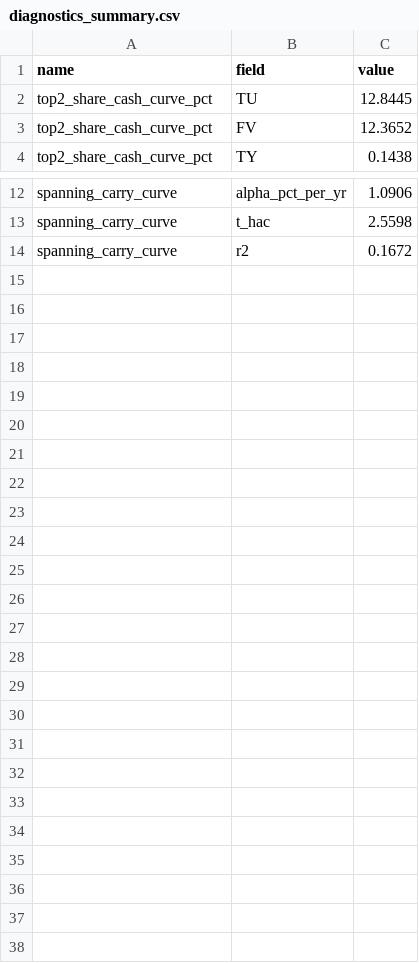
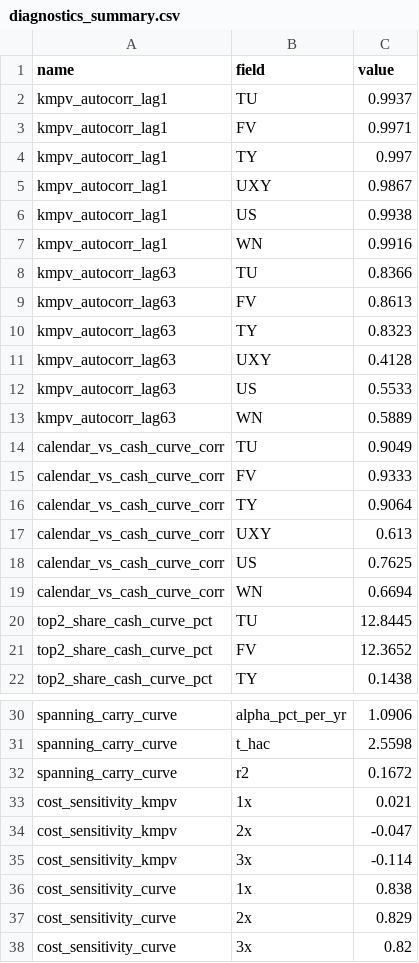
Before and after one commit to Nicholashsw/treasury-curve-carry-momentum, a CSV file: carry/results/diagnostics_summary.csv, drawn as a sheet; only a part is shown, gaps mark what is left out; the diff names each change by its address in the sheet, - before the commit and + after, or states it on an @@ line.

Commit message:
Check every number in CARRY_RESULTS.md and FINDINGS.md: add aggregate diagnostics csvs, remove numbers with no source, fix text that disagreed

```diff
--- a/carry/results/diagnostics_summary.csv
+++ b/carry/results/diagnostics_summary.csv
+row 2: kmpv_autocorr_lag1 | TU | 0.9937
+row 3: kmpv_autocorr_lag1 | FV | 0.9971
+row 4: kmpv_autocorr_lag1 | TY | 0.997
+row 5: kmpv_autocorr_lag1 | UXY | 0.9867
+row 6: kmpv_autocorr_lag1 | US | 0.9938
+row 7: kmpv_autocorr_lag1 | WN | 0.9916
+row 8: kmpv_autocorr_lag63 | TU | 0.8366
+row 9: kmpv_autocorr_lag63 | FV | 0.8613
+row 10: kmpv_autocorr_lag63 | TY | 0.8323
+row 11: kmpv_autocorr_lag63 | UXY | 0.4128
+row 12: kmpv_autocorr_lag63 | US | 0.5533
+row 13: kmpv_autocorr_lag63 | WN | 0.5889
+row 14: calendar_vs_cash_curve_corr | TU | 0.9049
+row 15: calendar_vs_cash_curve_corr | FV | 0.9333
+row 16: calendar_vs_cash_curve_corr | TY | 0.9064
+row 17: calendar_vs_cash_curve_corr | UXY | 0.613
+row 18: calendar_vs_cash_curve_corr | US | 0.7625
+row 19: calendar_vs_cash_curve_corr | WN | 0.6694
+row 33: cost_sensitivity_kmpv | 1x | 0.021
+row 34: cost_sensitivity_kmpv | 2x | -0.047
+row 35: cost_sensitivity_kmpv | 3x | -0.114
+row 36: cost_sensitivity_curve | 1x | 0.838
+row 37: cost_sensitivity_curve | 2x | 0.829
+row 38: cost_sensitivity_curve | 3x | 0.82
```
Also changed, not shown: 13 other files.
